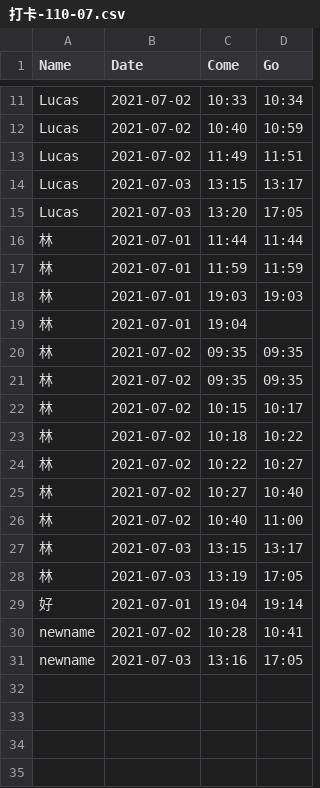
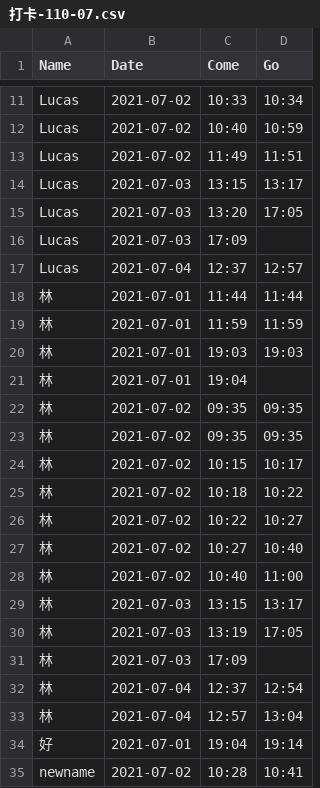
Before and after one commit to lucasfuelling/main.py, a CSV file: 打卡-110-07.csv, drawn as a sheet; only a part is shown, gaps mark what is left out; the shorter side is filled out with more unchanged rows.

```diff
--- a/打卡-110-07.csv
+++ b/打卡-110-07.csv
@@ -15,2 +15,4 @@ Lucas,2021-07-03,13:15,13:17
 Lucas,2021-07-03,13:20,17:05
+Lucas,2021-07-03,17:09,
+Lucas,2021-07-04,12:37,12:57
 林,2021-07-01,11:44,11:44
@@ -28,2 +30,5 @@ Lucas,2021-07-03,13:20,17:05
 林,2021-07-03,13:19,17:05
+林,2021-07-03,17:09,
+林,2021-07-04,12:37,12:54
+林,2021-07-04,12:57,13:04
 好,2021-07-01,19:04,19:14
```
Also changed, not shown: 2 other files.
